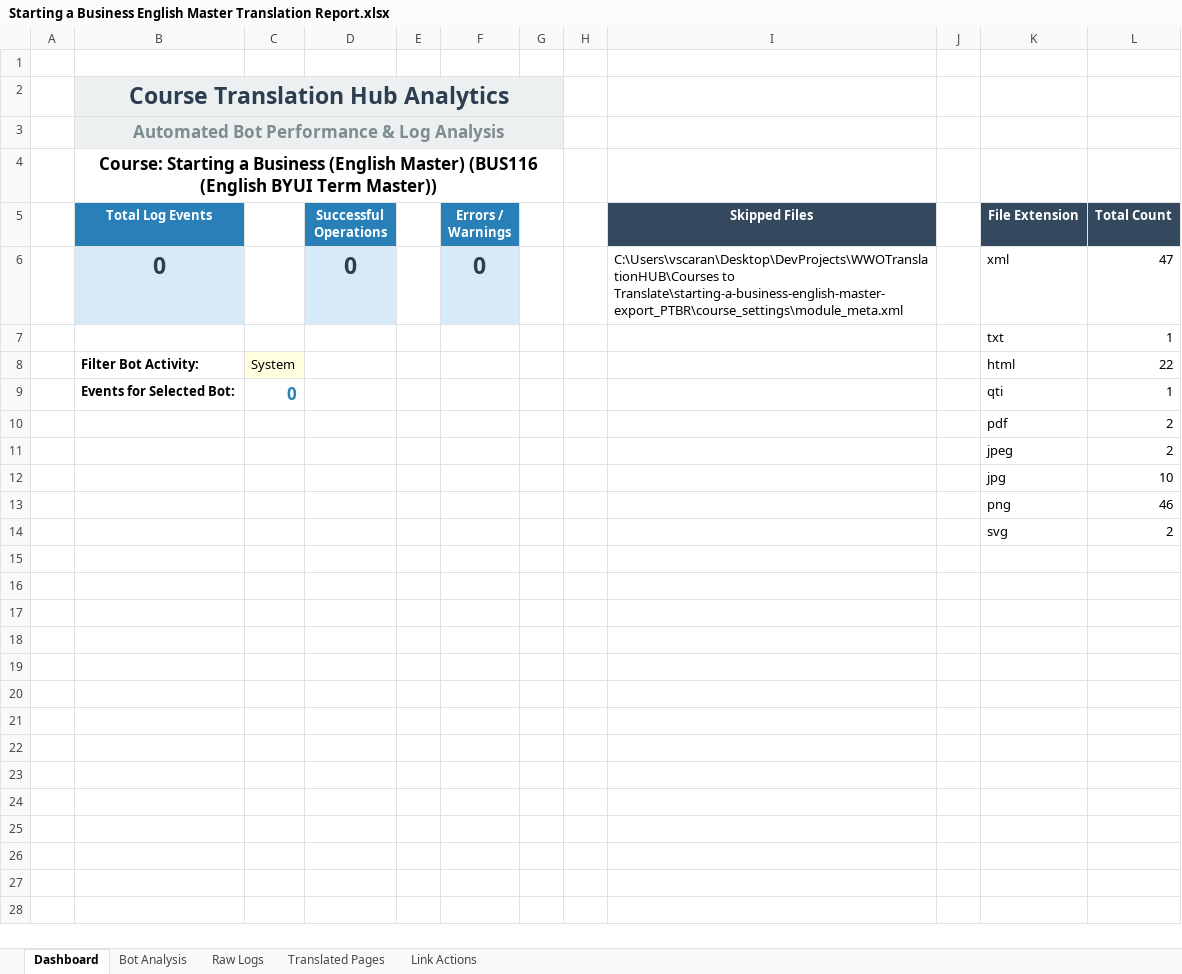
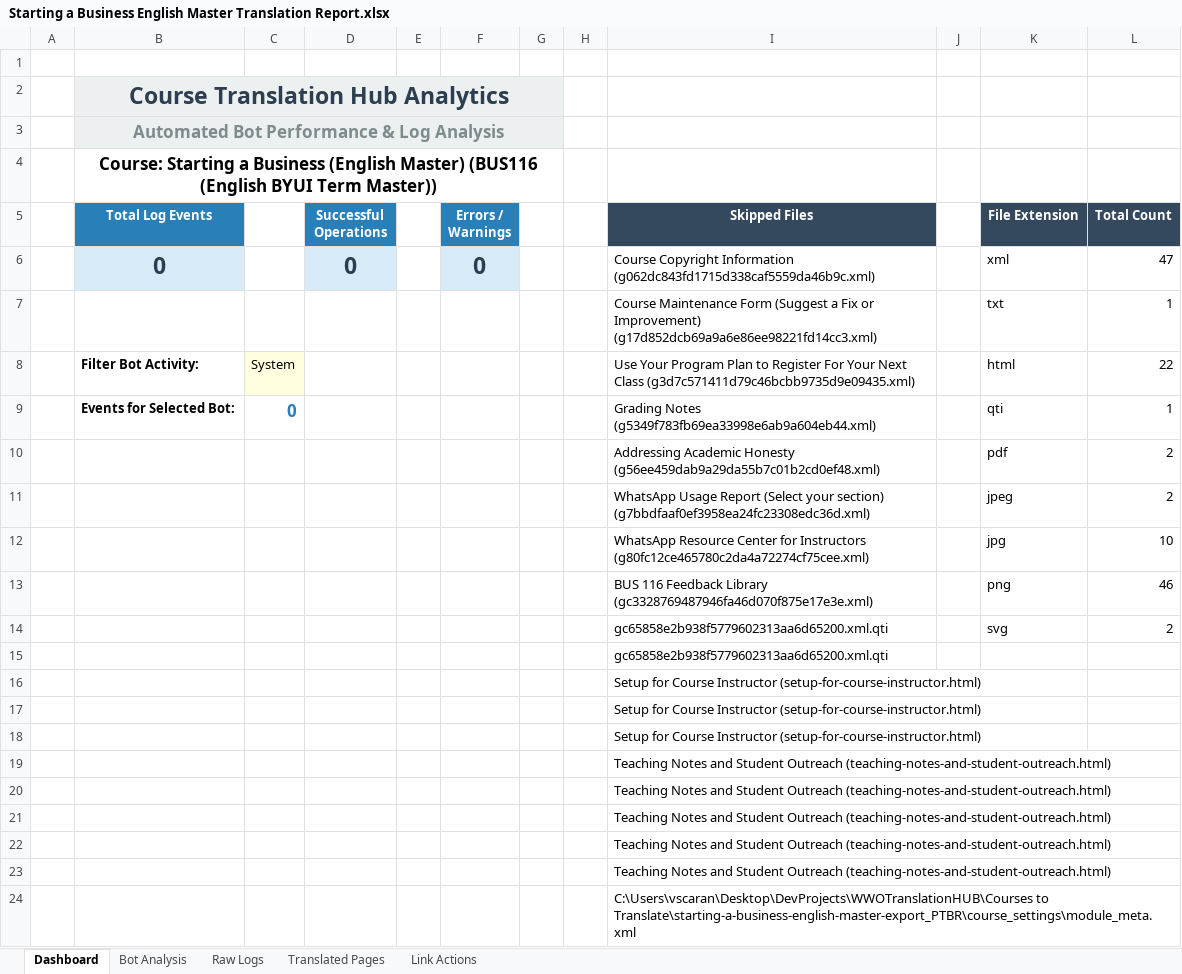
Before and after one commit to vscarantav/WWOTranslationHUB, an Excel workbook: Reports/Starting a Business English Master Translation Report.xlsx, sheet Dashboard, drawn as a sheet; values as stored, in another font and other column widths than the file's, no borders; the diff names each change by its address in the sheet, - before the commit and + after, or states it on an @@ line.

```diff
--- a/Reports/Starting a Business English Master Translation Report.xlsx (sheet Dashboard)
+++ b/Reports/Starting a Business English Master Translation Report.xlsx (sheet Dashboard)
-I6 (Skipped Files): C:\Users\vscaran\Desktop\DevProjects\WWOTranslationHUB\Courses to Translate\starting-a-business-english-master-export_PTBR\course_settings\module_meta.xml
+I6 (Skipped Files): Course Copyright Information (g062dc843fd1715d338caf5559da46b9c.xml)
-I7 (Skipped Files): (empty)
+I7 (Skipped Files): Course Maintenance Form (Suggest a Fix or Improvement) (g17d852dcb69a9a6e86ee98221fd14cc3.xml)
-I8 (Skipped Files): (empty)
+I8 (Skipped Files): Use Your Program Plan to Register For Your Next Class (g3d7c571411d79c46bcbb9735d9e09435.xml)
-I9 (Skipped Files): (empty)
+I9 (Skipped Files): Grading Notes (g5349f783fb69ea33998e6ab9a604eb44.xml)
-I10 (Skipped Files): (empty)
+I10 (Skipped Files): Addressing Academic Honesty (g56ee459dab9a29da55b7c01b2cd0ef48.xml)
-I11 (Skipped Files): (empty)
+I11 (Skipped Files): WhatsApp Usage Report (Select your section) (g7bbdfaaf0ef3958ea24fc23308edc36d.xml)
-I12 (Skipped Files): (empty)
+I12 (Skipped Files): WhatsApp Resource Center for Instructors (g80fc12ce465780c2da4a72274cf75cee.xml)
-I13 (Skipped Files): (empty)
+I13 (Skipped Files): BUS 116 Feedback Library (gc3328769487946fa46d070f875e17e3e.xml)
-I14 (Skipped Files): (empty)
+I14 (Skipped Files): gc65858e2b938f5779602313aa6d65200.xml.qti
+row 15:  |  |  |  |  |  |  |  | gc65858e2b938f5779602313aa6d65200.xml.qti
+row 16:  |  |  |  |  |  |  |  | Setup for Course Instructor (setup-for-course-instructor.html)
+row 17:  |  |  |  |  |  |  |  | Setup for Course Instructor (setup-for-course-instructor.html)
+row 18:  |  |  |  |  |  |  |  | Setup for Course Instructor (setup-for-course-instructor.html)
+row 19:  |  |  |  |  |  |  |  | Teaching Notes and Student Outreach (teaching-notes-and-student-outreach.html)
+row 20:  |  |  |  |  |  |  |  | Teaching Notes and Student Outreach (teaching-notes-and-student-outreach.html)
+row 21:  |  |  |  |  |  |  |  | Teaching Notes and Student Outreach (teaching-notes-and-student-outreach.html)
+row 22:  |  |  |  |  |  |  |  | Teaching Notes and Student Outreach (teaching-notes-and-student-outreach.html)
+row 23:  |  |  |  |  |  |  |  | Teaching Notes and Student Outreach (teaching-notes-and-student-outreach.html)
+row 24:  |  |  |  |  |  |  |  | C:\Users\vscaran\Desktop\DevProjects\WWOTranslationHUB\Courses to Translate\starting-a-business-english-master-export_PTBR\course_settings\module_meta.xml
```
Also changed, not shown: sheet Raw Logs, sheet Link Actions, sheet Translated Pages, 16 other files.
